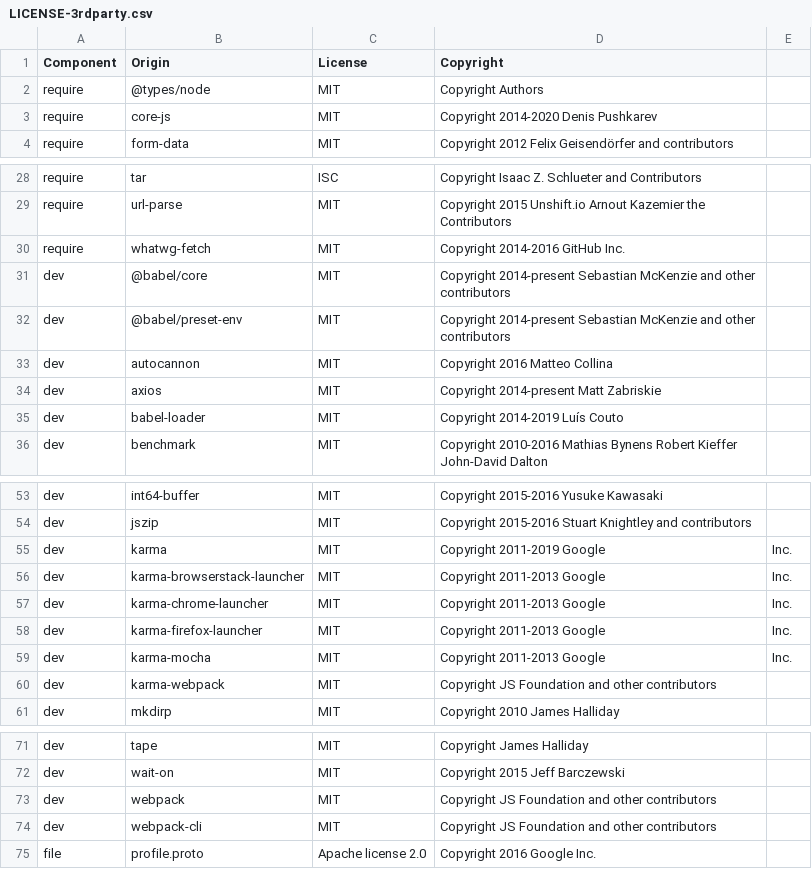
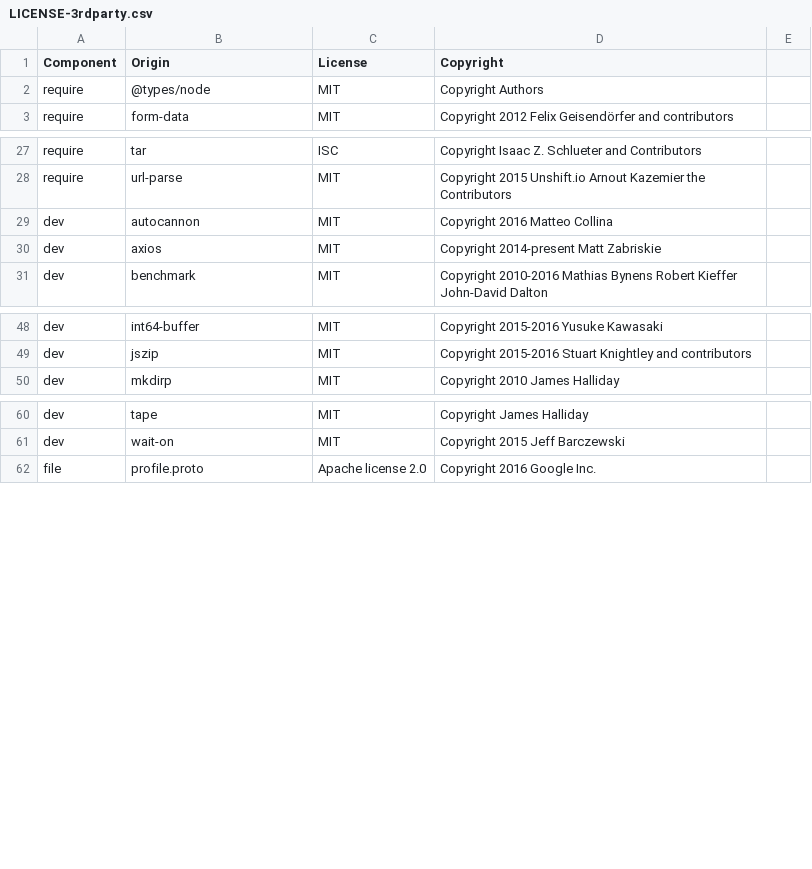
Before and after one commit to DataDog/dd-trace-js, a CSV file: LICENSE-3rdparty.csv, drawn as a sheet; only a part is shown, gaps mark what is left out.

Commit message:
remove browser support and default to node platform

```diff
--- a/LICENSE-3rdparty.csv
+++ b/LICENSE-3rdparty.csv
@@ -2,3 +2,2 @@ Component,Origin,License,Copyright
 require,@types/node,MIT,Copyright Authors
-require,core-js,MIT,Copyright 2014-2020 Denis Pushkarev
 require,form-data,MIT,Copyright 2012 Felix Geisendörfer and contributors
@@ -29,8 +28,4 @@ require,tar,ISC,Copyright Isaac Z. Schlueter and Contributors
 require,url-parse,MIT,Copyright 2015 Unshift.io Arnout Kazemier the Contributors
-require,whatwg-fetch,MIT,Copyright 2014-2016 GitHub Inc.
-dev,@babel/core,MIT,Copyright 2014-present Sebastian McKenzie and other contributors
-dev,@babel/preset-env,MIT,Copyright 2014-present Sebastian McKenzie and other contributors
 dev,autocannon,MIT,Copyright 2016 Matteo Collina
 dev,axios,MIT,Copyright 2014-present Matt Zabriskie
-dev,babel-loader,MIT,Copyright 2014-2019 Luís Couto
 dev,benchmark,MIT,Copyright 2010-2016 Mathias Bynens Robert Kieffer John-David Dalton
@@ -54,8 +49,2 @@ dev,int64-buffer,MIT,Copyright 2015-2016 Yusuke Kawasaki
 dev,jszip,MIT,Copyright 2015-2016 Stuart Knightley and contributors
-dev,karma,MIT,Copyright 2011-2019 Google, Inc.
-dev,karma-browserstack-launcher,MIT,Copyright 2011-2013 Google, Inc.
-dev,karma-chrome-launcher,MIT,Copyright 2011-2013 Google, Inc.
-dev,karma-firefox-launcher,MIT,Copyright 2011-2013 Google, Inc.
-dev,karma-mocha,MIT,Copyright 2011-2013 Google, Inc.
-dev,karma-webpack,MIT,Copyright JS Foundation and other contributors
 dev,mkdirp,MIT,Copyright 2010 James Halliday
@@ -72,4 +61,2 @@ dev,tape,MIT,Copyright James Halliday
 dev,wait-on,MIT,Copyright 2015 Jeff Barczewski
-dev,webpack,MIT,Copyright JS Foundation and other contributors
-dev,webpack-cli,MIT,Copyright JS Foundation and other contributors
 file,profile.proto,Apache license 2.0,Copyright 2016 Google Inc.
```
Also changed, not shown: 28 other files.
